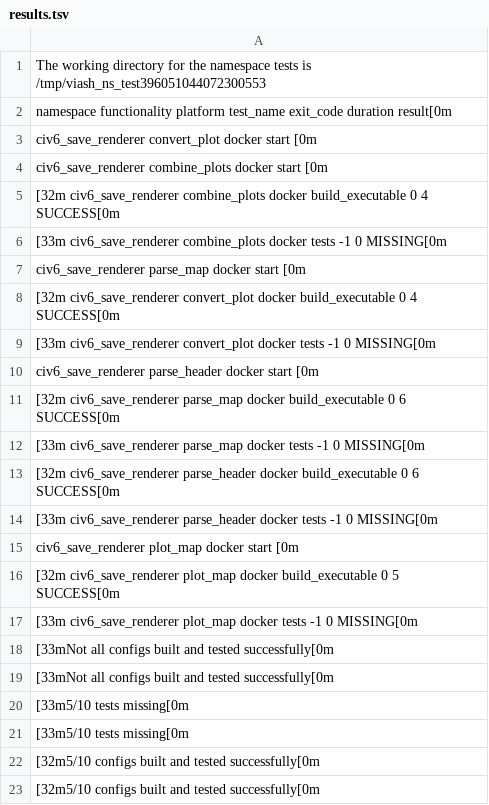
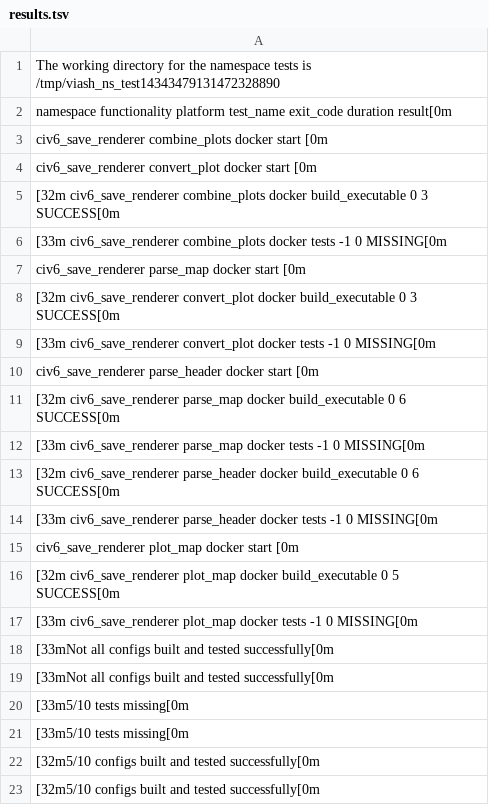
Before and after one commit to viash-io/civ6_pipeline, a TSV file: check_results/results.tsv, drawn as a sheet; removed rows and columns are numbered as before the commit, all else as after; the diff names each change by its address in the sheet, - before the commit and + after, or states it on an @@ line.

```diff
--- a/check_results/results.tsv
+++ b/check_results/results.tsv
-A1: …tests is /tmp/viash_ns_test396051044072300553
+A1: …tests is /tmp/viash_ns_test14343479131472328890
+row 3: civ6_save_renderer combine_plots docker start [0m
-A5: civ6_save_renderer combine_plots docker start [0m
+A5: [32m civ6_save_renderer combine_plots docker build_executable 0 3 SUCCESS[0m
-row 5: [32m civ6_save_renderer combine_plots docker build_executable 0 4 SUCCESS[0m
-A8: …build_executable 0 4 SUCCESS[0m
+A8: …build_executable 0 3 SUCCESS[0m
```
Also changed, not shown: 22 other files.
